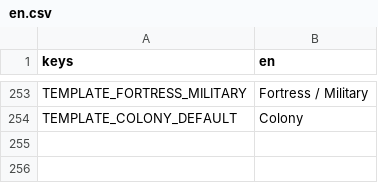
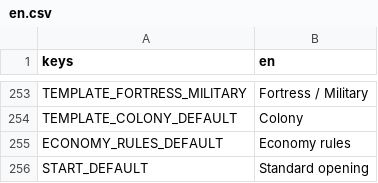
Before and after one commit to tdutoit/deathworlders, a CSV file: loc/en.csv, drawn as a sheet; only a part is shown, gaps mark what is left out; the diff names each change by its address in the sheet, - before the commit and + after, or states it on an @@ line.

```diff
--- a/loc/en.csv
+++ b/loc/en.csv
+row 255: ECONOMY_RULES_DEFAULT | Economy rules
+row 256: START_DEFAULT | Standard opening
```
Also changed, not shown: 34 other files.
